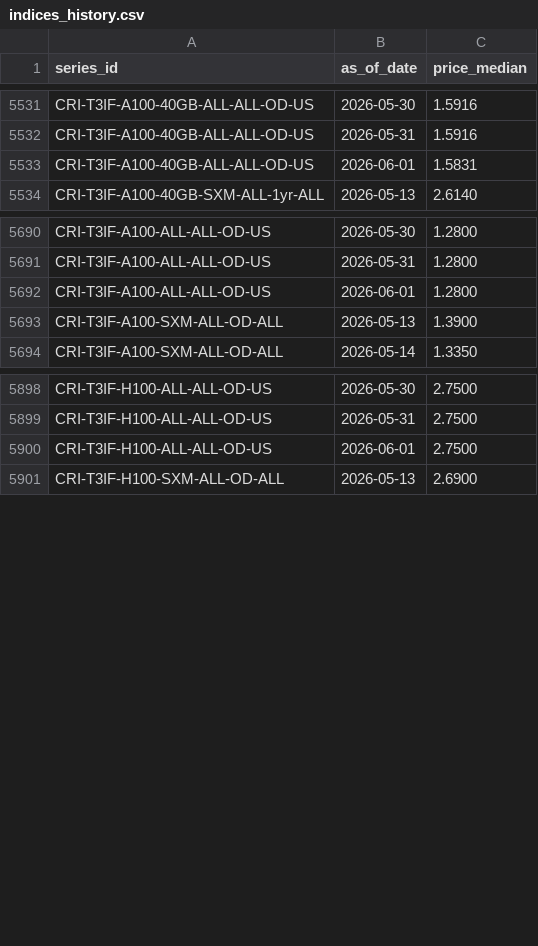
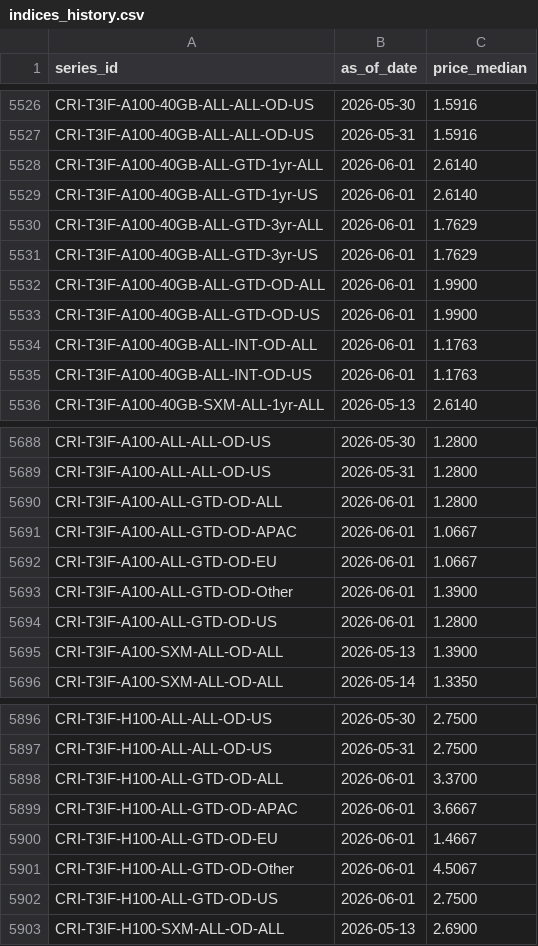
Before and after one commit to ccir-index/ccir-site, a CSV file: src/data/indices_history.csv, drawn as a sheet; only a part is shown, gaps mark what is left out; the diff covers the shown part only.

```diff
--- a/src/data/indices_history.csv
+++ b/src/data/indices_history.csv
@@ -5532,3 +5527,10 @@ CRI-T3IF-A100-40GB-ALL-ALL-OD-US,2026-05-30,1.5916
 CRI-T3IF-A100-40GB-ALL-ALL-OD-US,2026-05-31,1.5916
-CRI-T3IF-A100-40GB-ALL-ALL-OD-US,2026-06-01,1.5831
+CRI-T3IF-A100-40GB-ALL-GTD-1yr-ALL,2026-06-01,2.6140
+CRI-T3IF-A100-40GB-ALL-GTD-1yr-US,2026-06-01,2.6140
+CRI-T3IF-A100-40GB-ALL-GTD-3yr-ALL,2026-06-01,1.7629
+CRI-T3IF-A100-40GB-ALL-GTD-3yr-US,2026-06-01,1.7629
+CRI-T3IF-A100-40GB-ALL-GTD-OD-ALL,2026-06-01,1.9900
+CRI-T3IF-A100-40GB-ALL-GTD-OD-US,2026-06-01,1.9900
+CRI-T3IF-A100-40GB-ALL-INT-OD-ALL,2026-06-01,1.1763
+CRI-T3IF-A100-40GB-ALL-INT-OD-US,2026-06-01,1.1763
 CRI-T3IF-A100-40GB-SXM-ALL-1yr-ALL,2026-05-13,2.6140
@@ -5691,3 +5689,7 @@ CRI-T3IF-A100-ALL-ALL-OD-US,2026-05-30,1.2800
 CRI-T3IF-A100-ALL-ALL-OD-US,2026-05-31,1.2800
-CRI-T3IF-A100-ALL-ALL-OD-US,2026-06-01,1.2800
+CRI-T3IF-A100-ALL-GTD-OD-ALL,2026-06-01,1.2800
+CRI-T3IF-A100-ALL-GTD-OD-APAC,2026-06-01,1.0667
+CRI-T3IF-A100-ALL-GTD-OD-EU,2026-06-01,1.0667
+CRI-T3IF-A100-ALL-GTD-OD-Other,2026-06-01,1.3900
+CRI-T3IF-A100-ALL-GTD-OD-US,2026-06-01,1.2800
 CRI-T3IF-A100-SXM-ALL-OD-ALL,2026-05-13,1.3900
@@ -5899,3 +5897,7 @@ CRI-T3IF-H100-ALL-ALL-OD-US,2026-05-30,2.7500
 CRI-T3IF-H100-ALL-ALL-OD-US,2026-05-31,2.7500
-CRI-T3IF-H100-ALL-ALL-OD-US,2026-06-01,2.7500
+CRI-T3IF-H100-ALL-GTD-OD-ALL,2026-06-01,3.3700
+CRI-T3IF-H100-ALL-GTD-OD-APAC,2026-06-01,3.6667
+CRI-T3IF-H100-ALL-GTD-OD-EU,2026-06-01,1.4667
+CRI-T3IF-H100-ALL-GTD-OD-Other,2026-06-01,4.5067
+CRI-T3IF-H100-ALL-GTD-OD-US,2026-06-01,2.7500
 CRI-T3IF-H100-SXM-ALL-OD-ALL,2026-05-13,2.6900
```
Also changed, not shown: 9 added rows, 22 removed rows and 40 edited cells elsewhere in this file, src/data/rates_daily.csv, src/data/rates_shadow.csv, 1 other file.
